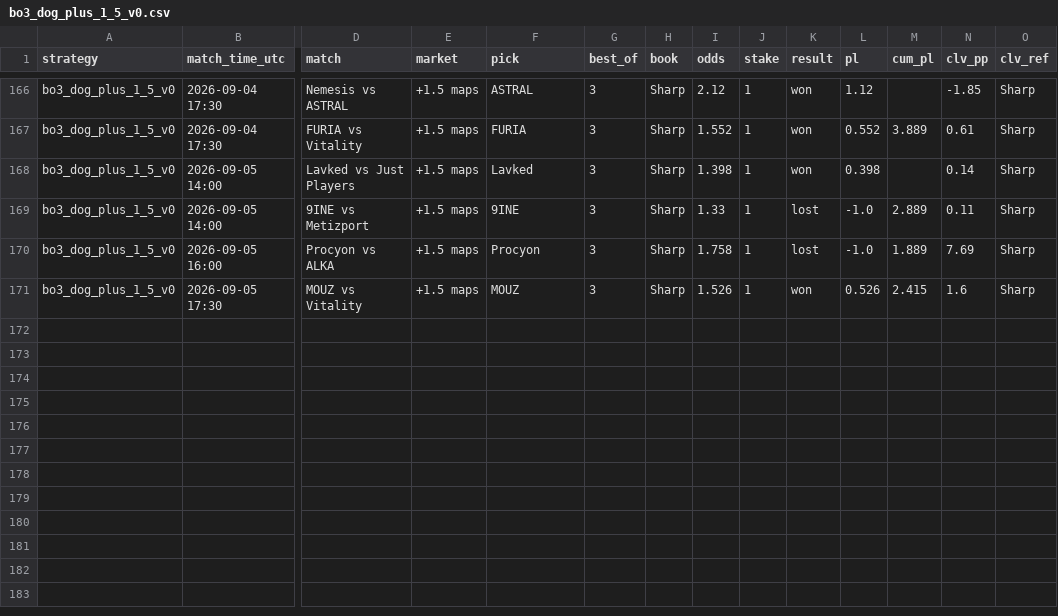
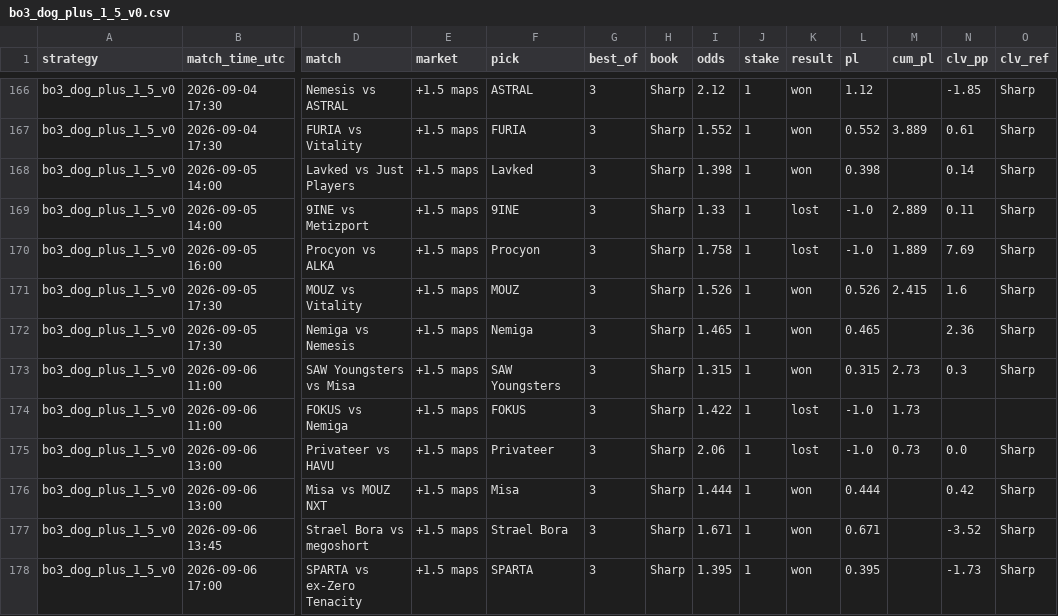
Before and after one commit to hyprcs/cs2hub, a CSV file: strategies/data/bo3_dog_plus_1_5_v0.csv, drawn as a sheet; only a part is shown, gaps mark what is left out; rows hold the shown columns only; the diff names each change by its address in the sheet, - before the commit and + after, or states it on an @@ line.

```diff
--- a/strategies/data/bo3_dog_plus_1_5_v0.csv
+++ b/strategies/data/bo3_dog_plus_1_5_v0.csv
+row 172: bo3_dog_plus_1_5_v0 | 2026-09-05 17:30 | Nemiga vs Nemesis | +1.5 maps | Nemiga | 3 | Sharp | 1.465 | 1 | won | 0.465 |  | 2.36 | Sharp
+row 173: bo3_dog_plus_1_5_v0 | 2026-09-06 11:00 | SAW Youngsters vs Misa | +1.5 maps | SAW Youngsters | 3 | Sharp | 1.315 | 1 | won | 0.315 | 2.73 | 0.3 | Sharp
+row 174: bo3_dog_plus_1_5_v0 | 2026-09-06 11:00 | FOKUS vs Nemiga | +1.5 maps | FOKUS | 3 | Sharp | 1.422 | 1 | lost | -1.0 | 1.73
+row 175: bo3_dog_plus_1_5_v0 | 2026-09-06 13:00 | Privateer vs HAVU | +1.5 maps | Privateer | 3 | Sharp | 2.06 | 1 | lost | -1.0 | 0.73 | 0.0 | Sharp
+row 176: bo3_dog_plus_1_5_v0 | 2026-09-06 13:00 | Misa vs MOUZ NXT | +1.5 maps | Misa | 3 | Sharp | 1.444 | 1 | won | 0.444 |  | 0.42 | Sharp
+row 177: bo3_dog_plus_1_5_v0 | 2026-09-06 13:45 | Strael Bora vs megoshort | +1.5 maps | Strael Bora | 3 | Sharp | 1.671 | 1 | won | 0.671 |  | -3.52 | Sharp
+row 178: bo3_dog_plus_1_5_v0 | 2026-09-06 17:00 | SPARTA vs ex-Zero Tenacity | +1.5 maps | SPARTA | 3 | Sharp | 1.395 | 1 | won | 0.395 |  | -1.73 | Sharp
```
Also changed, not shown: strategies/data/all.csv, strategies/data/bo3_dog_plus_1_5_bookC_v0.csv, 10 other files.
